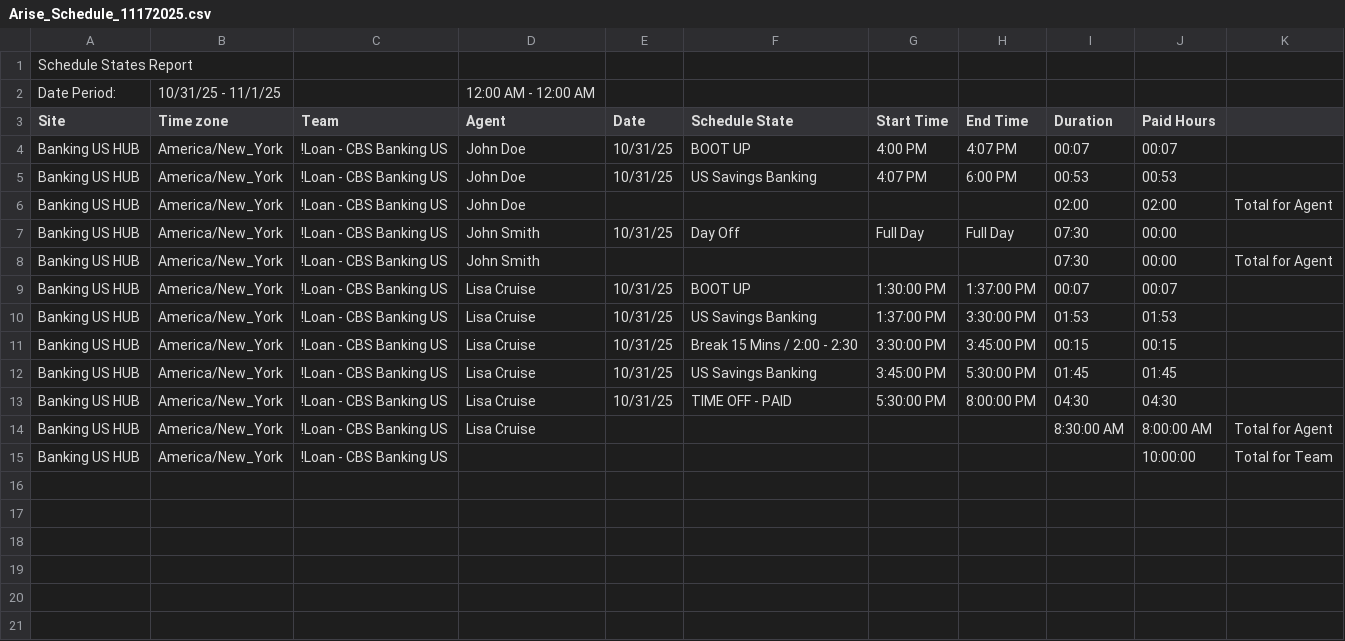
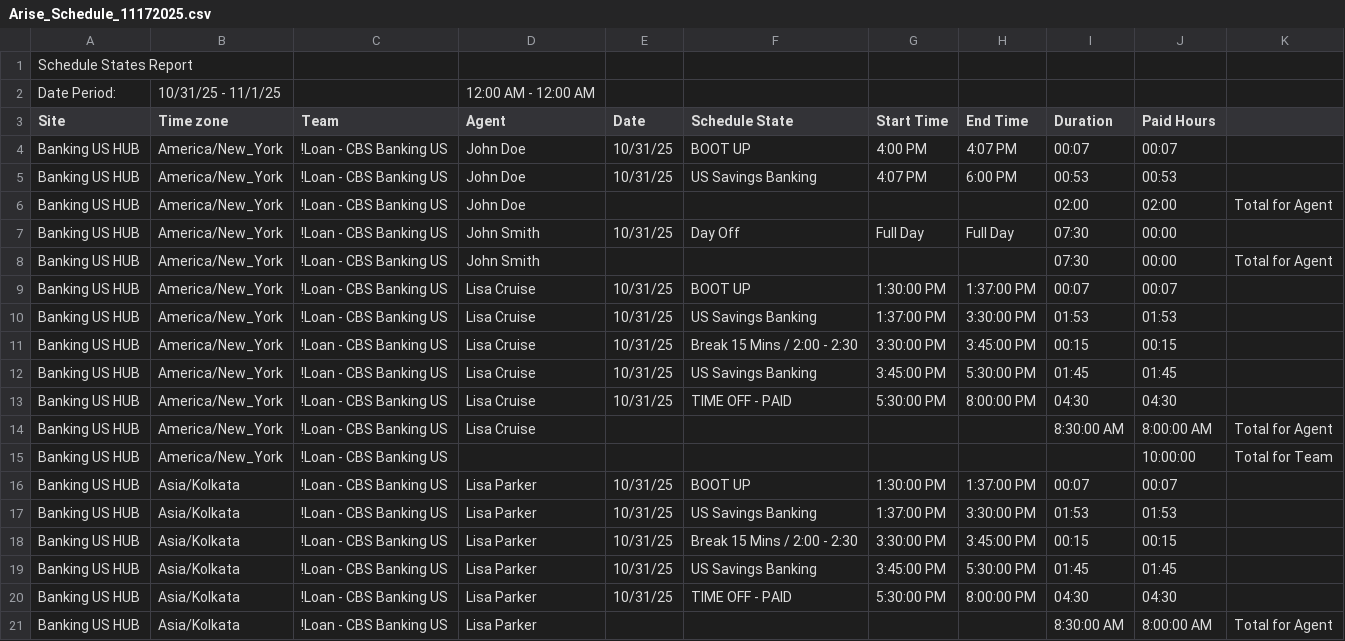
Before and after one commit to Faisaljeff/AR_dashboard, a CSV file: data/Arise_Schedule_11172025.csv, drawn as a sheet; the diff names each change by its address in the sheet, - before the commit and + after, or states it on an @@ line.

```diff
--- a/data/Arise_Schedule_11172025.csv
+++ b/data/Arise_Schedule_11172025.csv
+row 16: Banking US HUB | Asia/Kolkata | !Loan - CBS Banking US | Lisa Parker | 10/31/25 | BOOT UP | 1:30:00 PM | 1:37:00 PM | 00:07 | 00:07
+row 17: Banking US HUB | Asia/Kolkata | !Loan - CBS Banking US | Lisa Parker | 10/31/25 | US Savings Banking | 1:37:00 PM | 3:30:00 PM | 01:53 | 01:53
+row 18: Banking US HUB | Asia/Kolkata | !Loan - CBS Banking US | Lisa Parker | 10/31/25 | Break 15 Mins / 2:00 - 2:30 | 3:30:00 PM | 3:45:00 PM | 00:15 | 00:15
+row 19: Banking US HUB | Asia/Kolkata | !Loan - CBS Banking US | Lisa Parker | 10/31/25 | US Savings Banking | 3:45:00 PM | 5:30:00 PM | 01:45 | 01:45
+row 20: Banking US HUB | Asia/Kolkata | !Loan - CBS Banking US | Lisa Parker | 10/31/25 | TIME OFF - PAID | 5:30:00 PM | 8:00:00 PM | 04:30 | 04:30
+row 21: Banking US HUB | Asia/Kolkata | !Loan - CBS Banking US | Lisa Parker |  |  |  |  | 8:30:00 AM | 8:00:00 AM | Total for Agent
```
Also changed, not shown: data/Schedule_11172025.csv, 8 other files.
